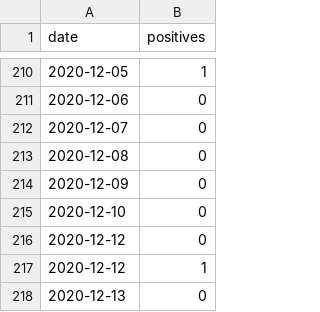
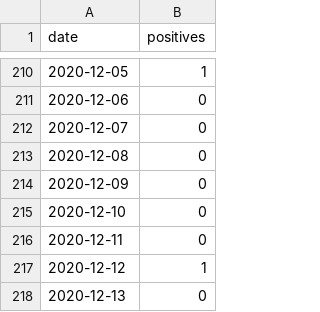
Before and after one commit to nabaroa/lekeitio-covid, a CSV file: docs/data/data.csv, drawn as a sheet; only a part is shown, gaps mark what is left out.

Commit message:
Fix typo in date data

```diff
--- a/docs/data/data.csv
+++ b/docs/data/data.csv
@@ -215,3 +215,3 @@ date,positives
 2020-12-10,0
-2020-12-12,0
+2020-12-11,0
 2020-12-12,1
```
